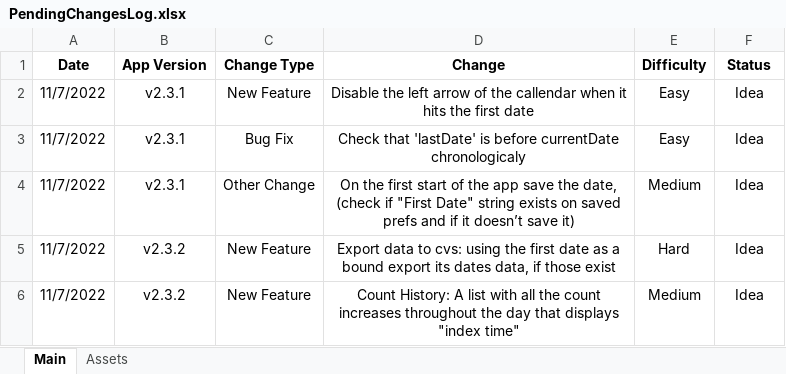
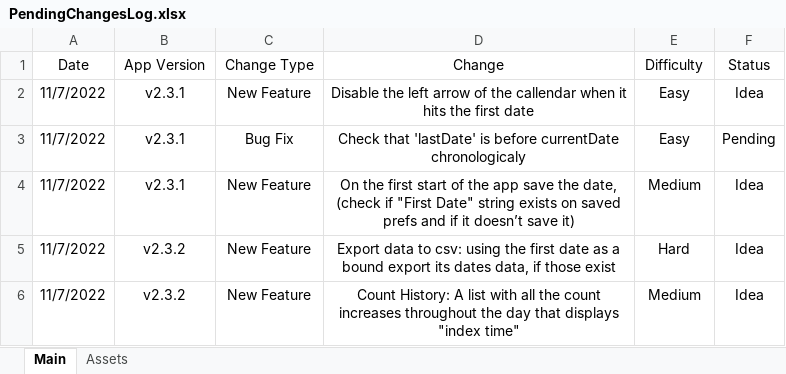
Before and after one commit to alexbogdos/Smoking-Regulator-v2, an Excel workbook: PendingChangesLog.xlsx, sheet Main, drawn as a sheet; values as stored, in another font and other column widths than the file's, no borders; conditional formats not drawn; the diff names each change by its address in the sheet, - before the commit and + after, or states it on an @@ line.

```diff
--- a/PendingChangesLog.xlsx (sheet Main)
+++ b/PendingChangesLog.xlsx (sheet Main)
-A1:F1 bold: on
+A1:F1 bold: off
-F3 (Status): Idea
+F3 (Status): Pending
-C4 (Change Type): Other Change
+C4 (Change Type): New Feature
-D5 (Change): …data to cvs: using the…
+D5 (Change): …data to csv: using the…
```
Also changed, not shown: 1 other file.
